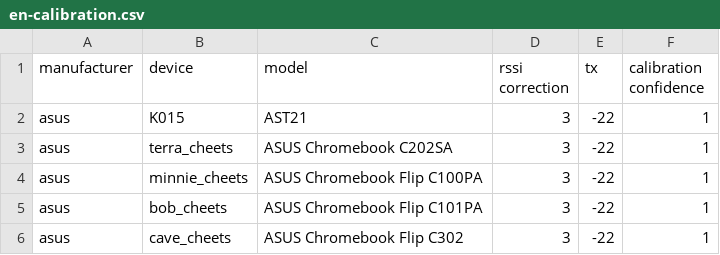
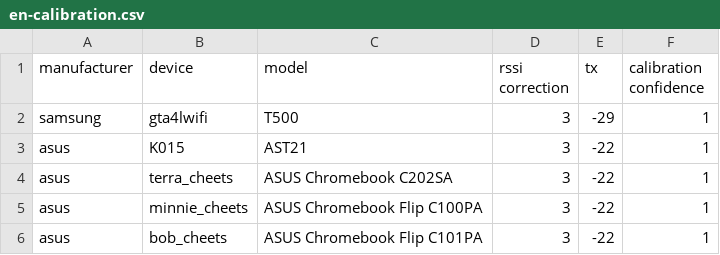
Before and after one commit to lenavollmer/GeZuMi, a CSV file: app/src/main/assets/en-calibration.csv, drawn as a sheet; only a part is shown; the shorter side is filled out with more unchanged rows; the diff names each change by its address in the sheet, - before the commit and + after, or states it on an @@ line.

Commit message:
fixed distance calculation, added txPower for T500 tablet

```diff
--- a/app/src/main/assets/en-calibration.csv
+++ b/app/src/main/assets/en-calibration.csv
+row 2: samsung | gta4lwifi | T500 | 3 | -29 | 1
```
Also changed, not shown: 1 other file.
